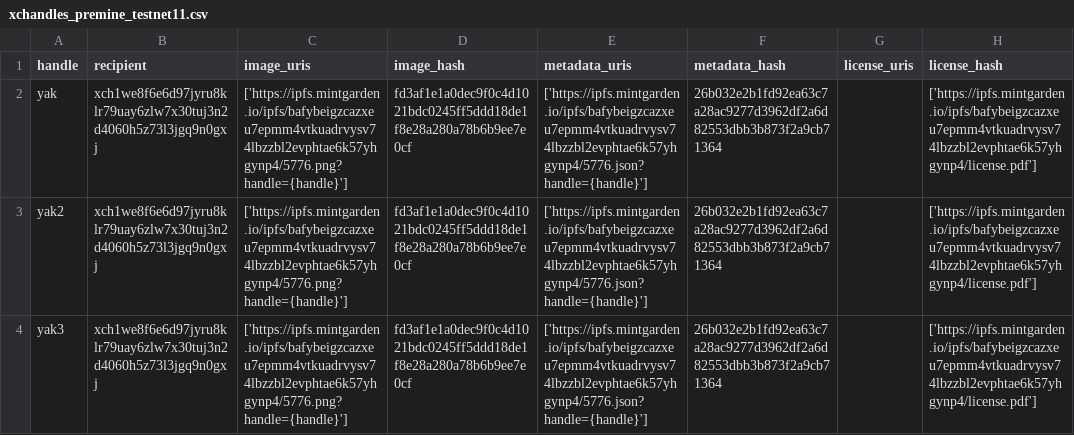
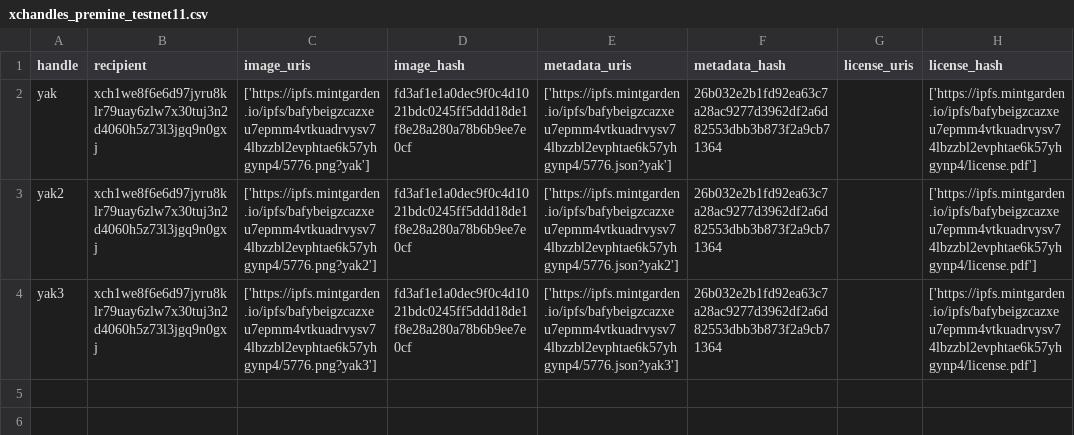
Before and after one commit to Yakuhito/slot-machine, a CSV file: xchandles_premine_testnet11.csv, drawn as a sheet; only a part is shown; the diff names each change by its address in the sheet, - before the commit and + after, or states it on an @@ line.

Commit message:
first part of creating NFTs handled (pun intended)

```diff
--- a/xchandles_premine_testnet11.csv
+++ b/xchandles_premine_testnet11.csv
-C2 (image_uris): ['https://ipfs.mintgarden.io/ipfs/bafybeigzcazxeu7epmm4vtkuadrvysv74lbzzbl2evphtae6k57yhgynp4/5776.png?handle={handle}']
+C2 (image_uris): ['https://ipfs.mintgarden.io/ipfs/bafybeigzcazxeu7epmm4vtkuadrvysv74lbzzbl2evphtae6k57yhgynp4/5776.png?yak']
-E2 (metadata_uris): ['https://ipfs.mintgarden.io/ipfs/bafybeigzcazxeu7epmm4vtkuadrvysv74lbzzbl2evphtae6k57yhgynp4/5776.json?handle={handle}']
+E2 (metadata_uris): ['https://ipfs.mintgarden.io/ipfs/bafybeigzcazxeu7epmm4vtkuadrvysv74lbzzbl2evphtae6k57yhgynp4/5776.json?yak']
-C3 (image_uris): ['https://ipfs.mintgarden.io/ipfs/bafybeigzcazxeu7epmm4vtkuadrvysv74lbzzbl2evphtae6k57yhgynp4/5776.png?handle={handle}']
+C3 (image_uris): ['https://ipfs.mintgarden.io/ipfs/bafybeigzcazxeu7epmm4vtkuadrvysv74lbzzbl2evphtae6k57yhgynp4/5776.png?yak2']
-E3 (metadata_uris): ['https://ipfs.mintgarden.io/ipfs/bafybeigzcazxeu7epmm4vtkuadrvysv74lbzzbl2evphtae6k57yhgynp4/5776.json?handle={handle}']
+E3 (metadata_uris): ['https://ipfs.mintgarden.io/ipfs/bafybeigzcazxeu7epmm4vtkuadrvysv74lbzzbl2evphtae6k57yhgynp4/5776.json?yak2']
-C4 (image_uris): ['https://ipfs.mintgarden.io/ipfs/bafybeigzcazxeu7epmm4vtkuadrvysv74lbzzbl2evphtae6k57yhgynp4/5776.png?handle={handle}']
+C4 (image_uris): ['https://ipfs.mintgarden.io/ipfs/bafybeigzcazxeu7epmm4vtkuadrvysv74lbzzbl2evphtae6k57yhgynp4/5776.png?yak3']
-E4 (metadata_uris): ['https://ipfs.mintgarden.io/ipfs/bafybeigzcazxeu7epmm4vtkuadrvysv74lbzzbl2evphtae6k57yhgynp4/5776.json?handle={handle}']
+E4 (metadata_uris): ['https://ipfs.mintgarden.io/ipfs/bafybeigzcazxeu7epmm4vtkuadrvysv74lbzzbl2evphtae6k57yhgynp4/5776.json?yak3']
```
Also changed, not shown: 3 other files.
